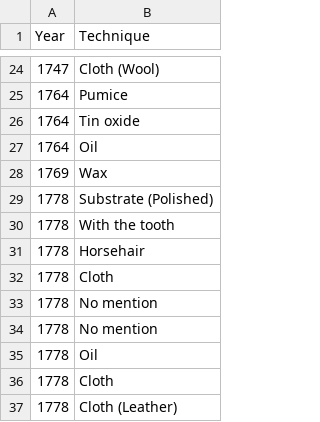
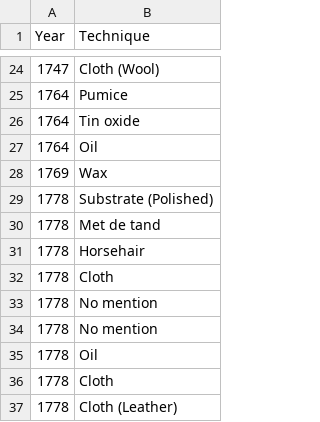
Before and after one commit to TjabbeN/BAproef, a CSV file: data_hist_recepten_eng.csv, drawn as a sheet; only a part is shown, gaps mark what is left out.

Commit message:
Update data_hist_recepten_eng.csv

```diff
--- a/data_hist_recepten_eng.csv
+++ b/data_hist_recepten_eng.csv
@@ -29,3 +29,3 @@ Year,Technique
 1778,Substrate (Polished)
-1778,With the tooth
+1778,Met de tand
 1778,Horsehair
```
